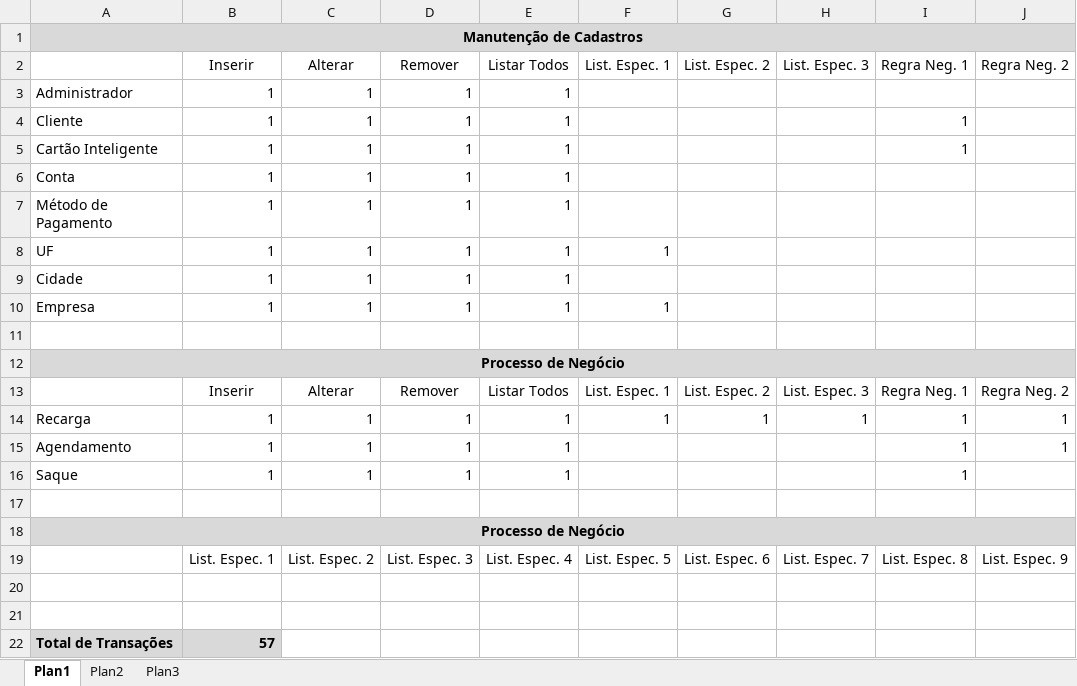
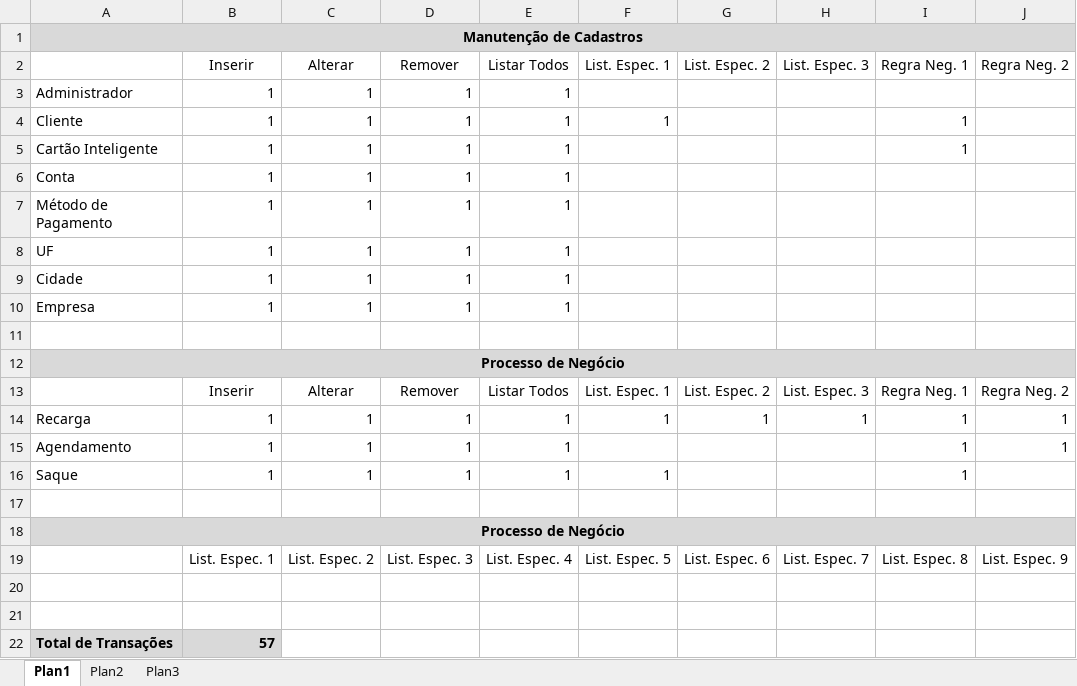
Before and after one commit to jovi31/srp, an Excel workbook: documentos/SRP-Transacoes.xlsx, sheet Plan1, drawn as a sheet; only a part is shown; values as stored, in another font and other column widths than the file's, no borders; charts and pictures not drawn; the diff names each change by its address in the sheet, - before the commit and + after, or states it on an @@ line.

```diff
--- a/documentos/SRP-Transacoes.xlsx (sheet Plan1)
+++ b/documentos/SRP-Transacoes.xlsx (sheet Plan1)
-F4: (empty)
+F4: 1
-F8: 1
+F8: (empty)
-F10: 1
+F10: (empty)
-F16: (empty)
+F16: 1
```
Also changed, not shown: charts or pictures, 5 other files.
